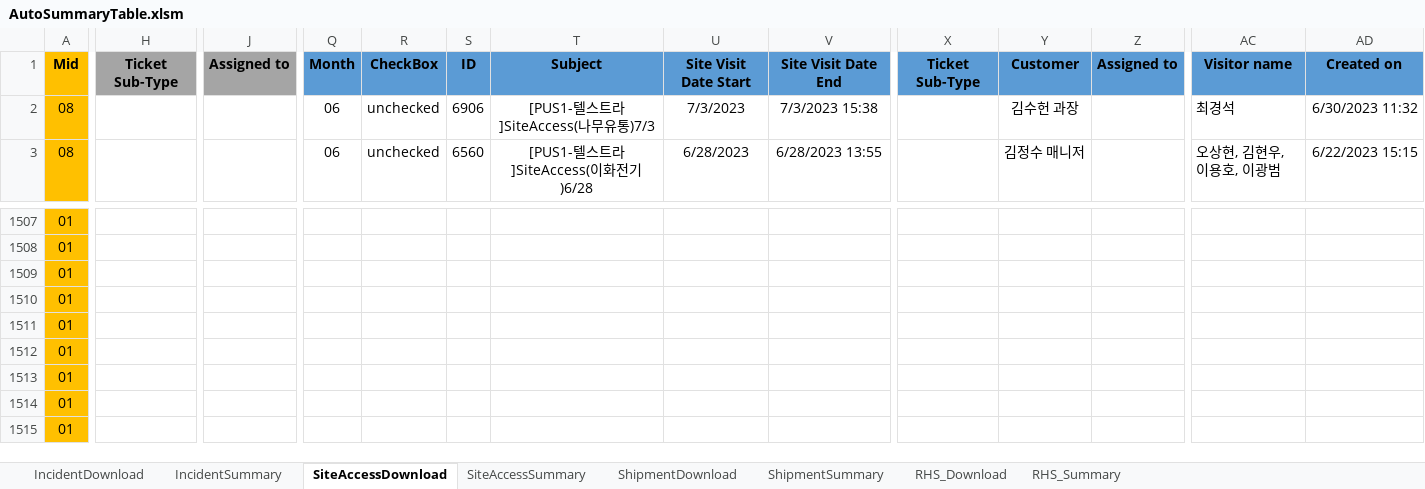
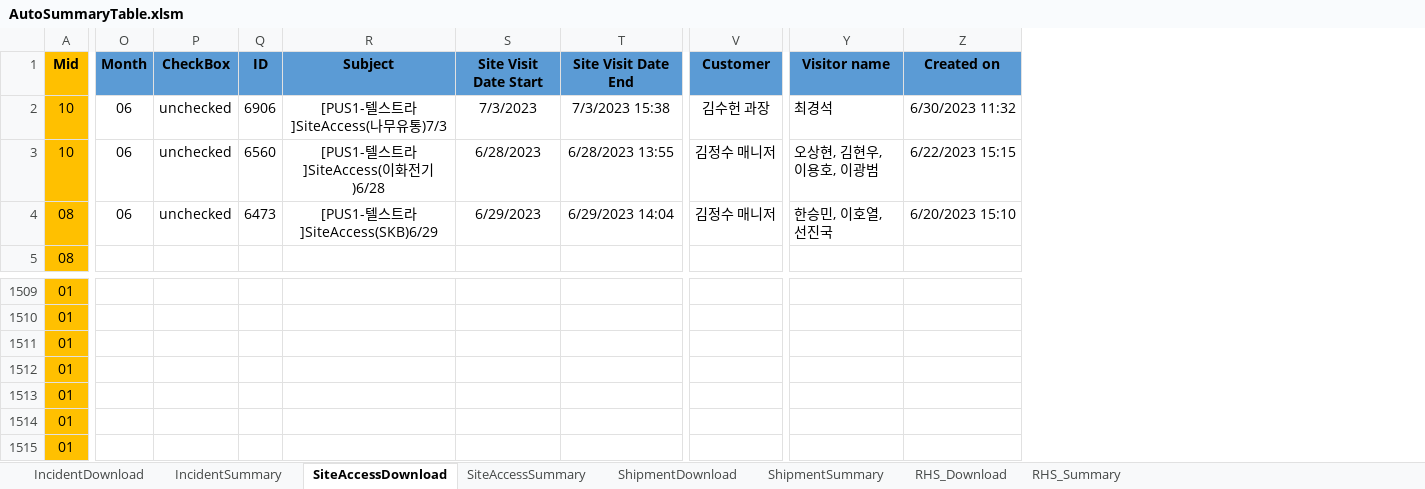
Before and after one commit to Isaacs21/DEK_RPA, an Excel workbook: Git_BOSS통합버전+아웃룩일정추출/AutoSummaryTable.xlsm, sheet SiteAccessDownload, drawn as a sheet; only a part is shown, gaps mark what is left out; values as stored, in another font and other column widths than the file's, no borders; removed rows and columns are numbered as before the commit, all else as after; rows hold the shown columns only; the diff covers the shown part only; the diff names each change by its address in the sheet, - before the commit and + after, or states it on an @@ line.

```diff
--- a/Git_BOSS통합버전+아웃룩일정추출/AutoSummaryTable.xlsm (sheet SiteAccessDownload)
+++ b/Git_BOSS통합버전+아웃룩일정추출/AutoSummaryTable.xlsm (sheet SiteAccessDownload)
-column H, row 1: Ticket Sub-Type
-column J, row 1: Assigned to
-column X, row 1: Ticket Sub-Type
-column Z, row 1: Assigned to
+row 2: 10 | 06 | unchecked | 6906 | [PUS1-텔스트라]SiteAccess(나무유통)7/3 | 7/3/2023 | 7/3/2023 15:38 | 김수헌 과장 | 최경석 | 6/30/2023 11:32
+row 3: 10 | 06 | unchecked | 6560 | [PUS1-텔스트라]SiteAccess(이화전기)6/28 | 6/28/2023 | 6/28/2023 13:55 | 김정수 매니저 | 오상현, 김현우, 이용호, 이광범 | 6/22/2023 15:15
-Q4: 6906
+Q4: 6473
-R4: [PUS1-텔스트라]SiteAccess(나무유통)7/3
+R4: [PUS1-텔스트라]SiteAccess(SKB)6/29
-S4: 7/3/2023
+S4: 6/29/2023
-T4: 7/3/2023 15:38
+T4: 6/29/2023 14:04
-V4: 김수헌 과장
+V4: 김정수 매니저
-Y4: 최경석
+Y4: 한승민, 이호열, 선진국
-Z4: 6/30/2023 11:32
+Z4: 6/20/2023 15:10
-O5: 06
+O5: (empty)
-P5: unchecked
+P5: (empty)
-Q5: 6560
+Q5: (empty)
-R5: [PUS1-텔스트라]SiteAccess(이화전기)6/28
+R5: (empty)
-S5: 6/28/2023
+S5: (empty)
-T5: 6/28/2023 13:55
+T5: (empty)
-V5: 김정수 매니저
+V5: (empty)
-Y5: 오상현, 김현우, 이용호, 이광범
+Y5: (empty)
-Z5: 6/22/2023 15:15
+Z5: (empty)
-row 1514: 01
-row 1515: 01
```
Also changed, not shown: 15 edited cells and cell formats elsewhere in this sheet, sheet ShipmentDownload, sheet RHS_Summary, sheet RHS_Download, sheet IncidentDownload, sheet ShipmentSummary, formulas that keep their value, 8 other files.
